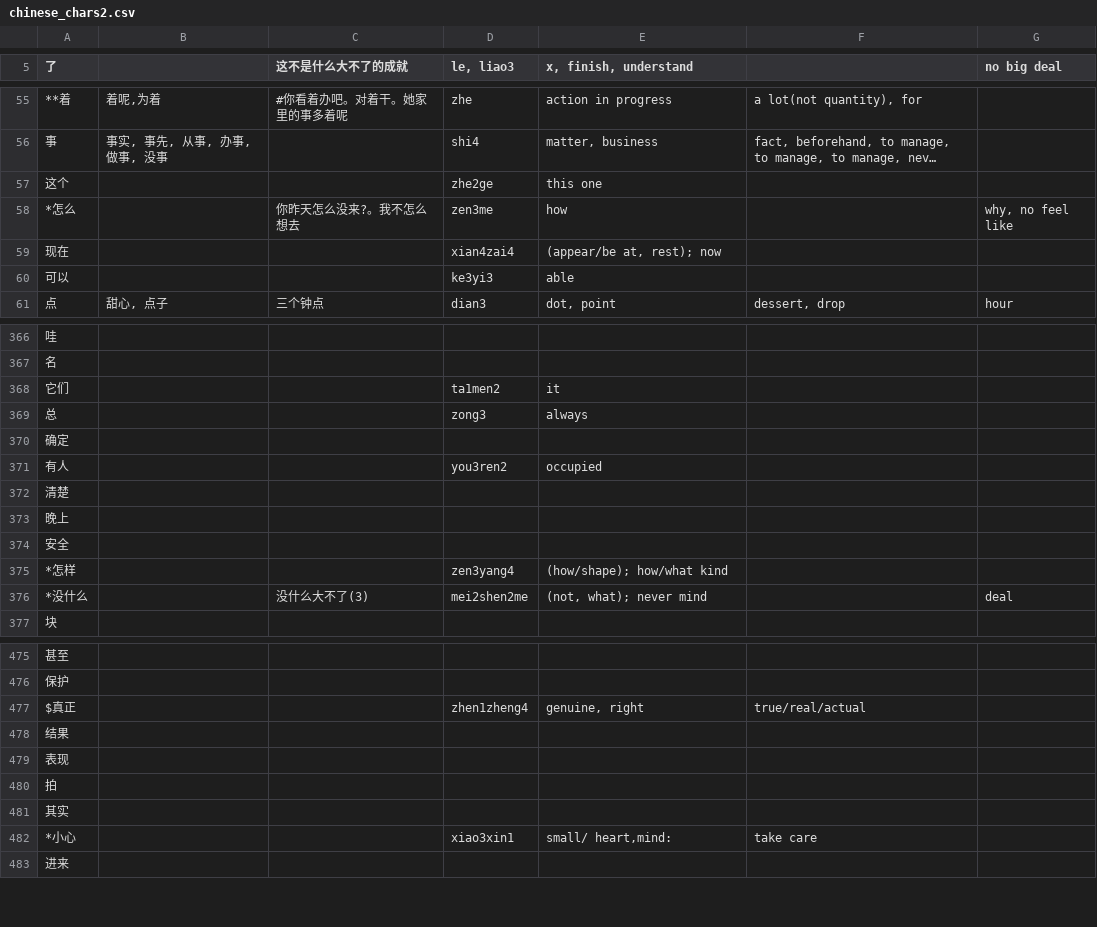
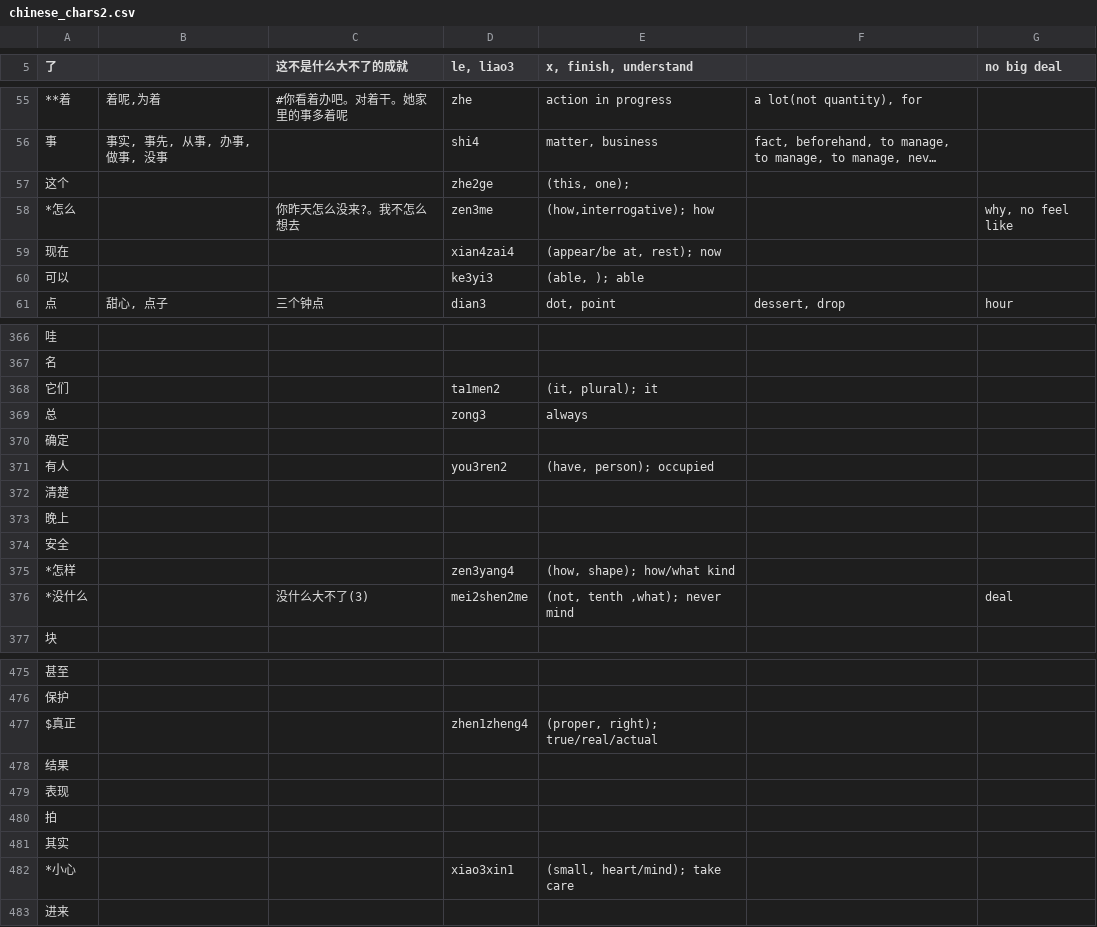
Before and after one commit to MikeBendorf11/Mandarin-Learning-App, a CSV file: chinese_chars2.csv, drawn as a sheet; only a part is shown, gaps mark what is left out; long unchanged cells end in …; the diff covers the shown part only; the diff names each change by its address in the sheet, - before the commit and + after, or states it on an @@ line.

```diff
--- a/chinese_chars2.csv
+++ b/chinese_chars2.csv
-E57 (x, finish, understand): this one
+E57 (x, finish, understand): (this, one);
-E58 (x, finish, understand): how
+E58 (x, finish, understand): (how,interrogative); how
-E60 (x, finish, understand): able
+E60 (x, finish, understand): (able, ); able
-E368 (x, finish, understand): it
+E368 (x, finish, understand): (it, plural); it
-E371 (x, finish, understand): occupied
+E371 (x, finish, understand): (have, person); occupied
-E375 (x, finish, understand): (how/shape); how/what kind
+E375 (x, finish, understand): (how, shape); how/what kind
-E376 (x, finish, understand): (not, what); never mind
+E376 (x, finish, understand): (not, tenth ,what); never mind
-E477 (x, finish, understand): genuine, right
+E477 (x, finish, understand): (proper, right); true/real/actual
-F477: true/real/actual
+F477: (empty)
-E482 (x, finish, understand): small/ heart,mind:
+E482 (x, finish, understand): (small, heart/mind); take care
-F482: take care
+F482: (empty)
```
Also changed, not shown: 70 edited cells elsewhere in this file, 3 other files.
